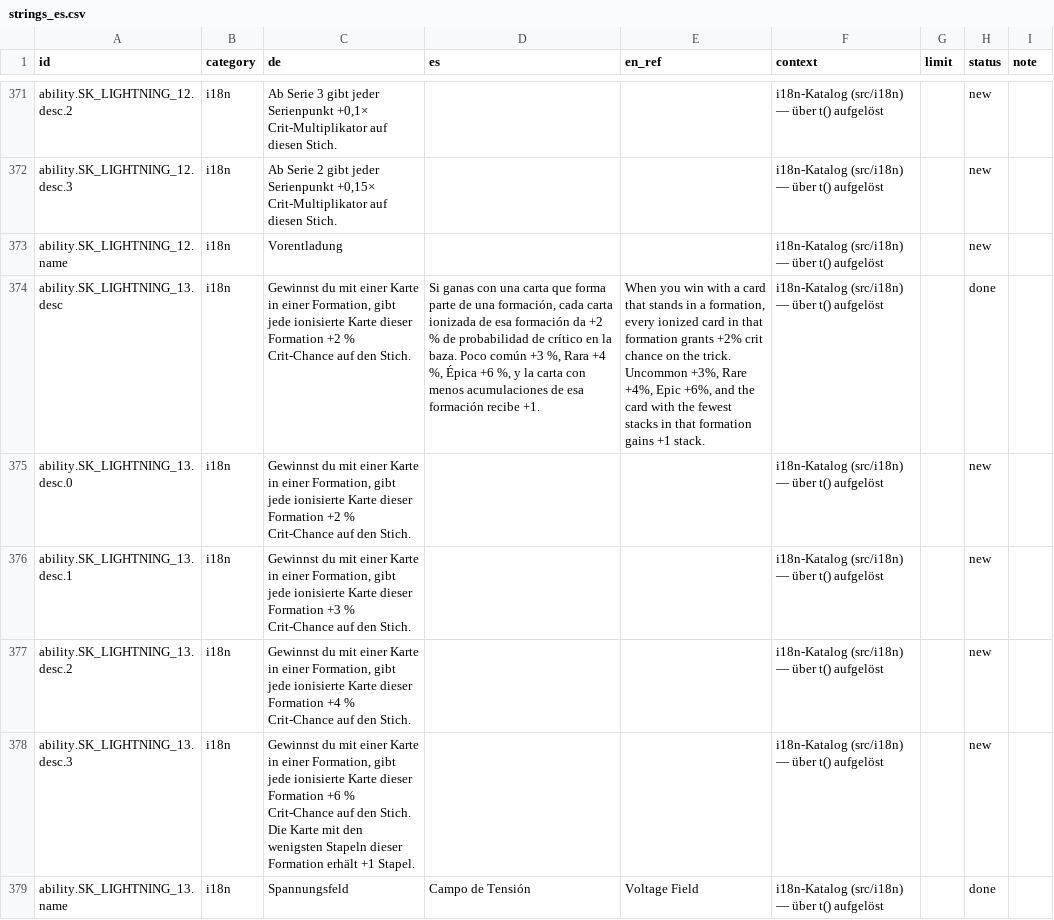
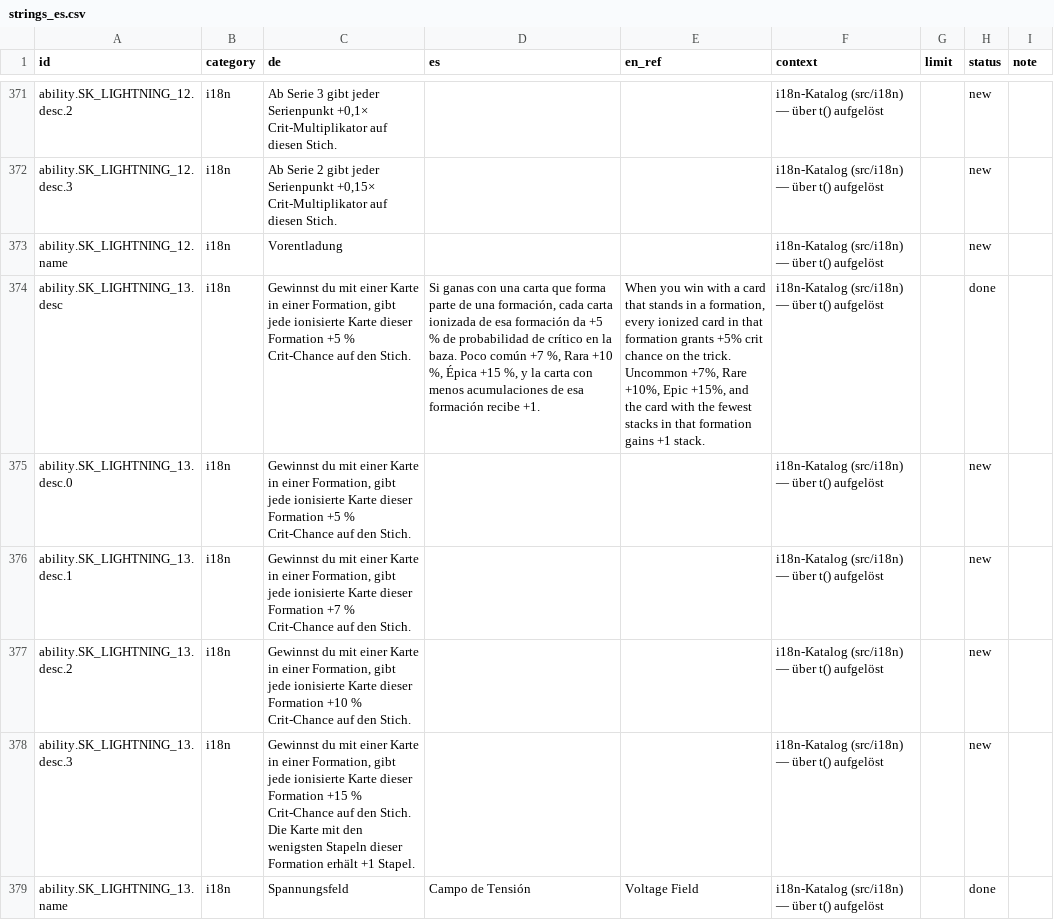
Before and after one commit to GitGudMonkeh/autostich, a CSV file: docs/localization/strings_es.csv, drawn as a sheet; only a part is shown, gaps mark what is left out; the diff covers the shown part only; the diff names each change by its address in the sheet, - before the commit and + after, or states it on an @@ line.

```diff
--- a/docs/localization/strings_es.csv
+++ b/docs/localization/strings_es.csv
-C374:C375 (de): …dieser Formation +2 % Crit-Chance…
+C374:C375 (de): …dieser Formation +5 % Crit-Chance…
-D374 (es): …formación da +2 % de probabilidad de crítico en la baza. Poco común +3 %, Rara +4 %, Épica +6 %, y…
+D374 (es): …formación da +5 % de probabilidad de crítico en la baza. Poco común +7 %, Rara +10 %, Épica +15 %, y…
-E374 (en_ref): …formation grants +2% crit chance on the trick. Uncommon +3%, Rare +4%, Epic +6%, and the…
+E374 (en_ref): …formation grants +5% crit chance on the trick. Uncommon +7%, Rare +10%, Epic +15%, and the…
-C376 (de): …dieser Formation +3 % Crit-Chance…
+C376 (de): …dieser Formation +7 % Crit-Chance…
-C377 (de): …dieser Formation +4 % Crit-Chance…
+C377 (de): …dieser Formation +10 % Crit-Chance…
-C378 (de): …dieser Formation +6 % Crit-Chance…
+C378 (de): …dieser Formation +15 % Crit-Chance…
```
Also changed, not shown: 7 edited cells elsewhere in this file, docs/localization/strings_de_pixi_2026-08-15.csv, docs/localization/strings_zh-Hans.csv, 4 other files.
